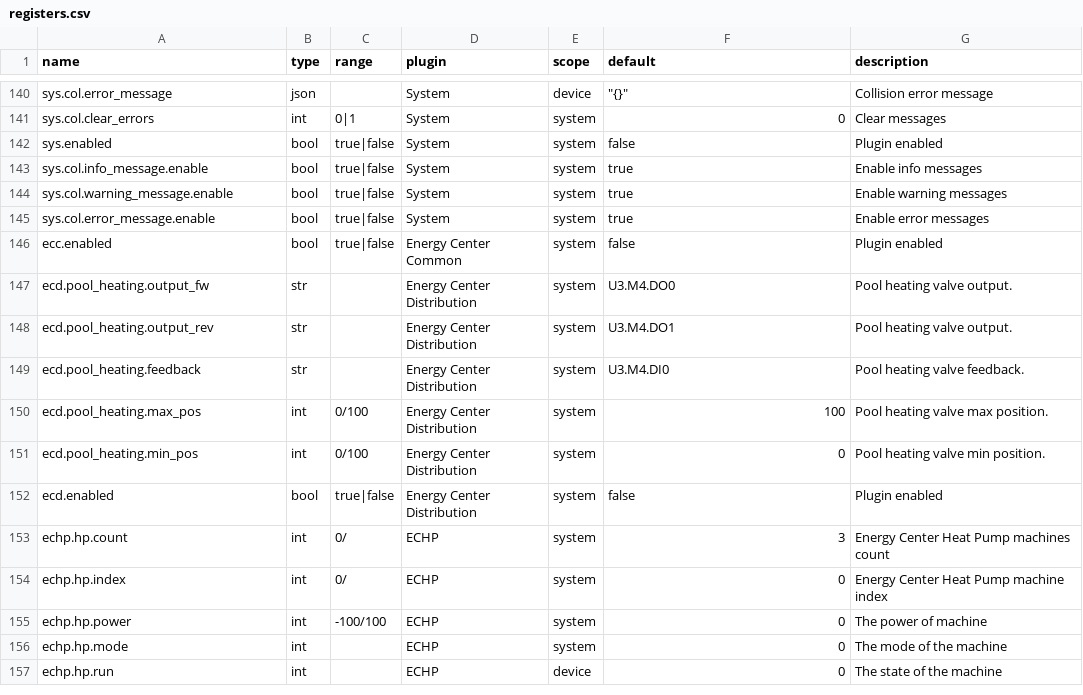
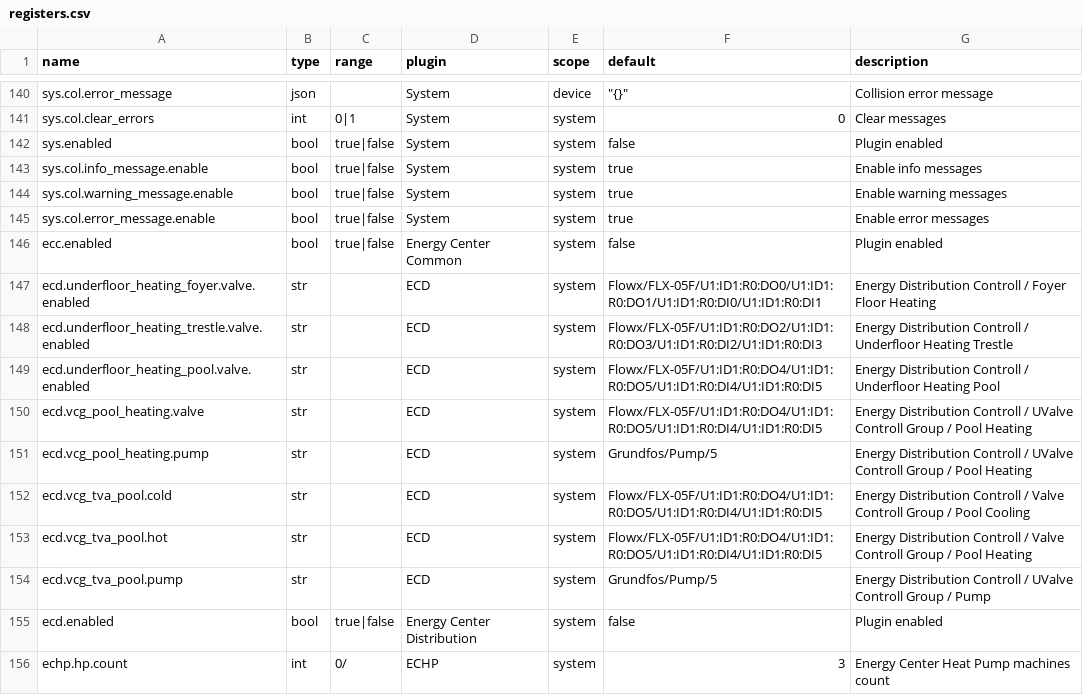
Before and after one commit to bgerp/ztm, a CSV file: registers.csv, drawn as a sheet; only a part is shown, gaps mark what is left out; the shorter side is filled out with more unchanged rows.

Commit message:
Update registers values

```diff
--- a/registers.csv
+++ b/registers.csv
@@ -146,7 +146,10 @@ sys.col.error_message.enable,bool,true|false,System,system,true,Enable error mes
 ecc.enabled,bool,true|false,Energy Center Common,system,false,Plugin enabled
-ecd.pool_heating.output_fw,str,,Energy Center Distribution,system,U3.M4.DO0,Pool heating valve output.
-ecd.pool_heating.output_rev,str,,Energy Center Distribution,system,U3.M4.DO1,Pool heating valve output.
-ecd.pool_heating.feedback,str,,Energy Center Distribution,system,U3.M4.DI0,Pool heating valve feedback.
-ecd.pool_heating.max_pos,int,0/100,Energy Center Distribution,system,100,Pool heating valve max position.
-ecd.pool_heating.min_pos,int,0/100,Energy Center Distribution,system,0,Pool heating valve min position.
+ecd.underfloor_heating_foyer.valve.enabled,str,,ECD,system,Flowx/FLX-05F/U1:ID1:R0:DO0/U1:ID1:R0:DO1/U1:ID1:R0:DI0/U1:ID1:R0:DI1,Energy Distribution Controll / Foyer Floor Heating
+ecd.underfloor_heating_trestle.valve.enabled,str,,ECD,system,Flowx/FLX-05F/U1:ID1:R0:DO2/U1:ID1:R0:DO3/U1:ID1:R0:DI2/U1:ID1:R0:DI3,Energy Distribution Controll / Underfloor Heating Trestle
+ecd.underfloor_heating_pool.valve.enabled,str,,ECD,system,Flowx/FLX-05F/U1:ID1:R0:DO4/U1:ID1:R0:DO5/U1:ID1:R0:DI4/U1:ID1:R0:DI5,Energy Distribution Controll / Underfloor Heating Pool
+ecd.vcg_pool_heating.valve,str,,ECD,system,Flowx/FLX-05F/U1:ID1:R0:DO4/U1:ID1:R0:DO5/U1:ID1:R0:DI4/U1:ID1:R0:DI5,Energy Distribution Controll / UValve Controll Group / Pool Heating
+ecd.vcg_pool_heating.pump,str,,ECD,system,Grundfos/Pump/5,Energy Distribution Controll / UValve Controll Group / Pool Heating
+ecd.vcg_tva_pool.cold,str,,ECD,system,Flowx/FLX-05F/U1:ID1:R0:DO4/U1:ID1:R0:DO5/U1:ID1:R0:DI4/U1:ID1:R0:DI5,Energy Distribution Controll / Valve Controll Group / Pool Cooling
+ecd.vcg_tva_pool.hot,str,,ECD,system,Flowx/FLX-05F/U1:ID1:R0:DO4/U1:ID1:R0:DO5/U1:ID1:R0:DI4/U1:ID1:R0:DI5,Energy Distribution Controll / Valve Controll Group / Pool Heating
+ecd.vcg_tva_pool.pump,str,,ECD,system,Grundfos/Pump/5,Energy Distribution Controll / UValve Controll Group / Pump
 ecd.enabled,bool,true|false,Energy Center Distribution,system,false,Plugin enabled
```
Also changed, not shown: 1 other file.
